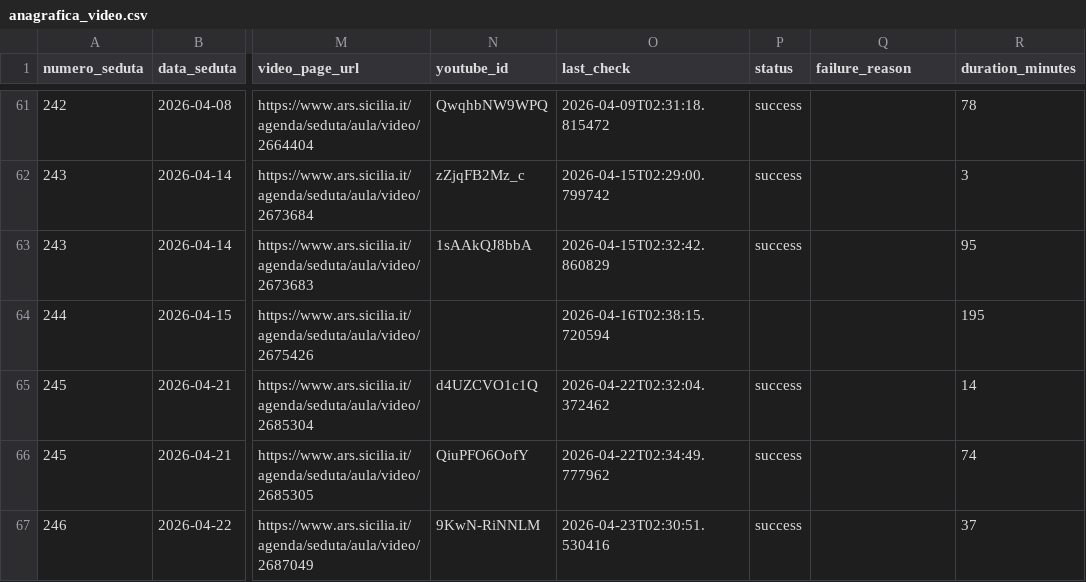
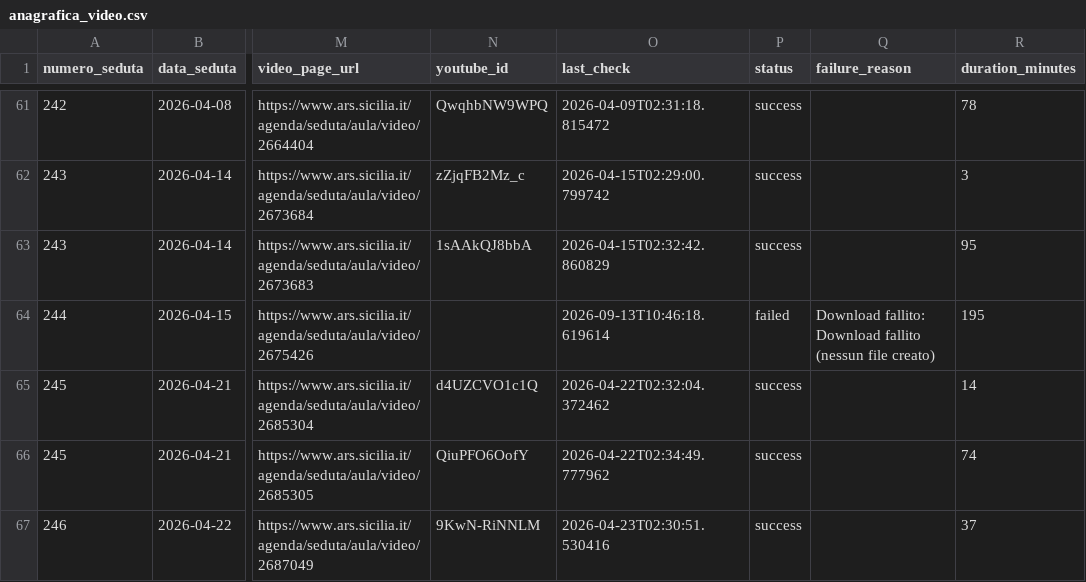
Before and after one commit to aborruso/ars_sicilia, a CSV file: data/anagrafica_video.csv, drawn as a sheet; only a part is shown, gaps mark what is left out; the diff names each change by its address in the sheet, - before the commit and + after, or states it on an @@ line.

```diff
--- a/data/anagrafica_video.csv
+++ b/data/anagrafica_video.csv
-O64 (last_check): 2026-04-16T02:38:15.720594
+O64 (last_check): 2026-09-13T10:46:18.619614
-P64 (status): (empty)
+P64 (status): failed
-Q64 (failure_reason): (empty)
+Q64 (failure_reason): Download fallito: Download fallito (nessun file creato)
```
